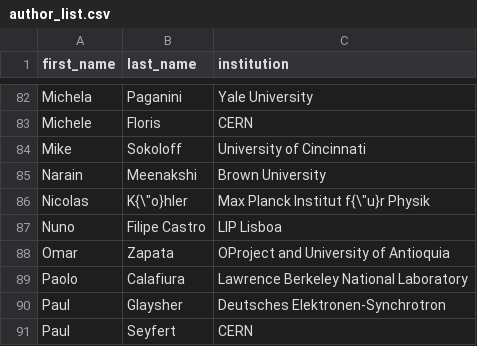
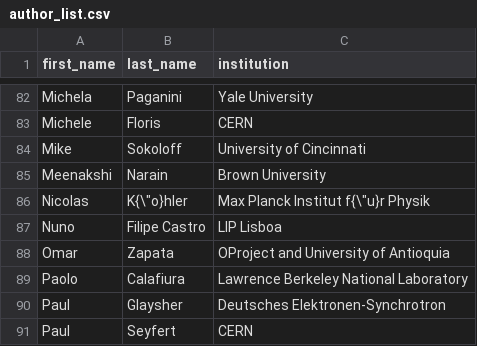
Before and after one commit to oprojects/cwp, a CSV file: author_list.csv, drawn as a sheet; only a part is shown, gaps mark what is left out; removed rows and columns are numbered as before the commit, all else as after; the diff names each change by its address in the sheet, - before the commit and + after, or states it on an @@ line.

Commit message:
Correct author name

```diff
--- a/author_list.csv
+++ b/author_list.csv
-row 85: Narain | Meenakshi | Brown University
+row 85: Meenakshi | Narain | Brown University
```
